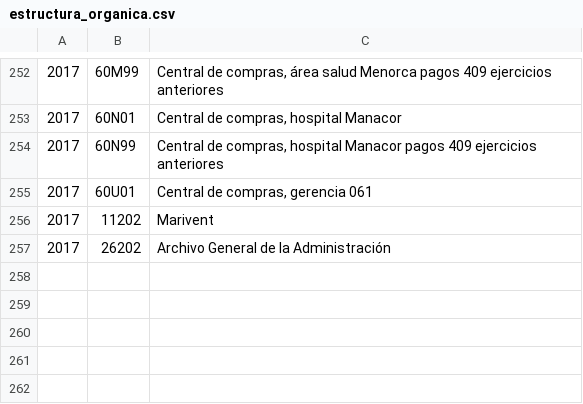
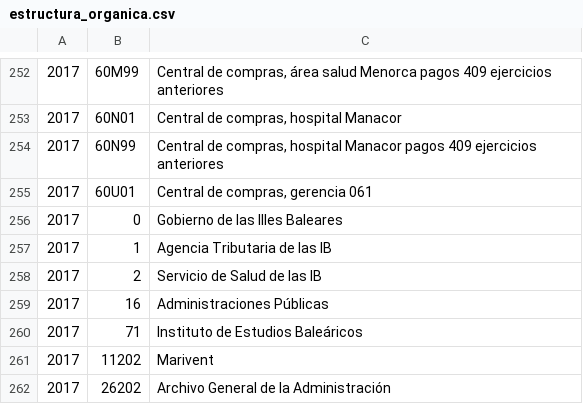
Before and after one commit to civio/presupuesto-baleares, a CSV file: data/es/comunidad/2017/estructura_organica.csv, drawn as a sheet; only a part is shown, gaps mark what is left out.

Commit message:
Add missing institutional descriptions in Spanish civio/presupuesto-management#326

```diff
--- a/data/es/comunidad/2017/estructura_organica.csv
+++ b/data/es/comunidad/2017/estructura_organica.csv
@@ -255,2 +255,7 @@
 2017,60U01,"Central de compras, gerencia 061"
+2017,0,Gobierno de las Illes Baleares
+2017,1,Agencia Tributaria de las IB
+2017,2,Servicio de Salud de las IB
+2017,16,Administraciones Públicas
+2017,71,Instituto de Estudios Baleáricos
 2017,11202,Marivent
```
